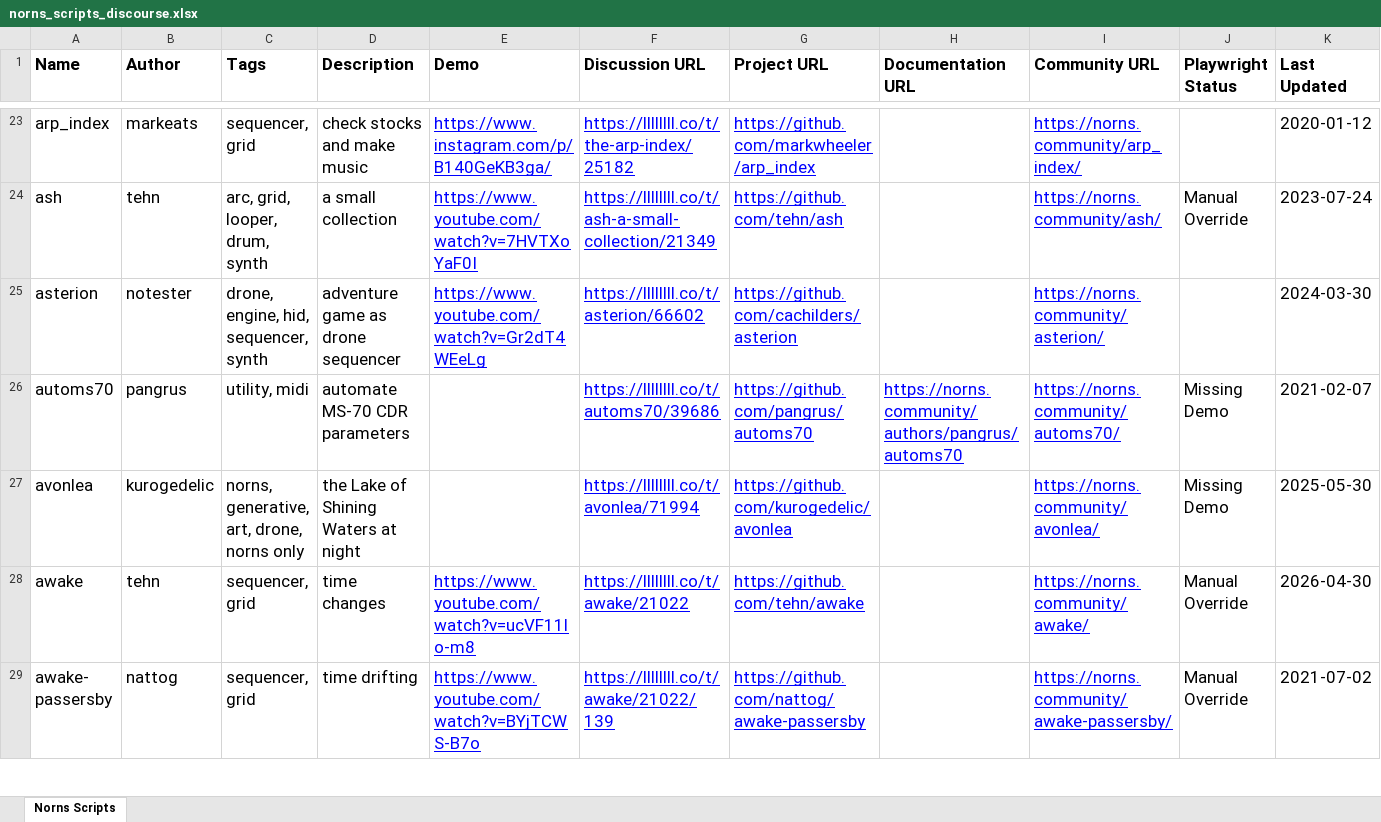
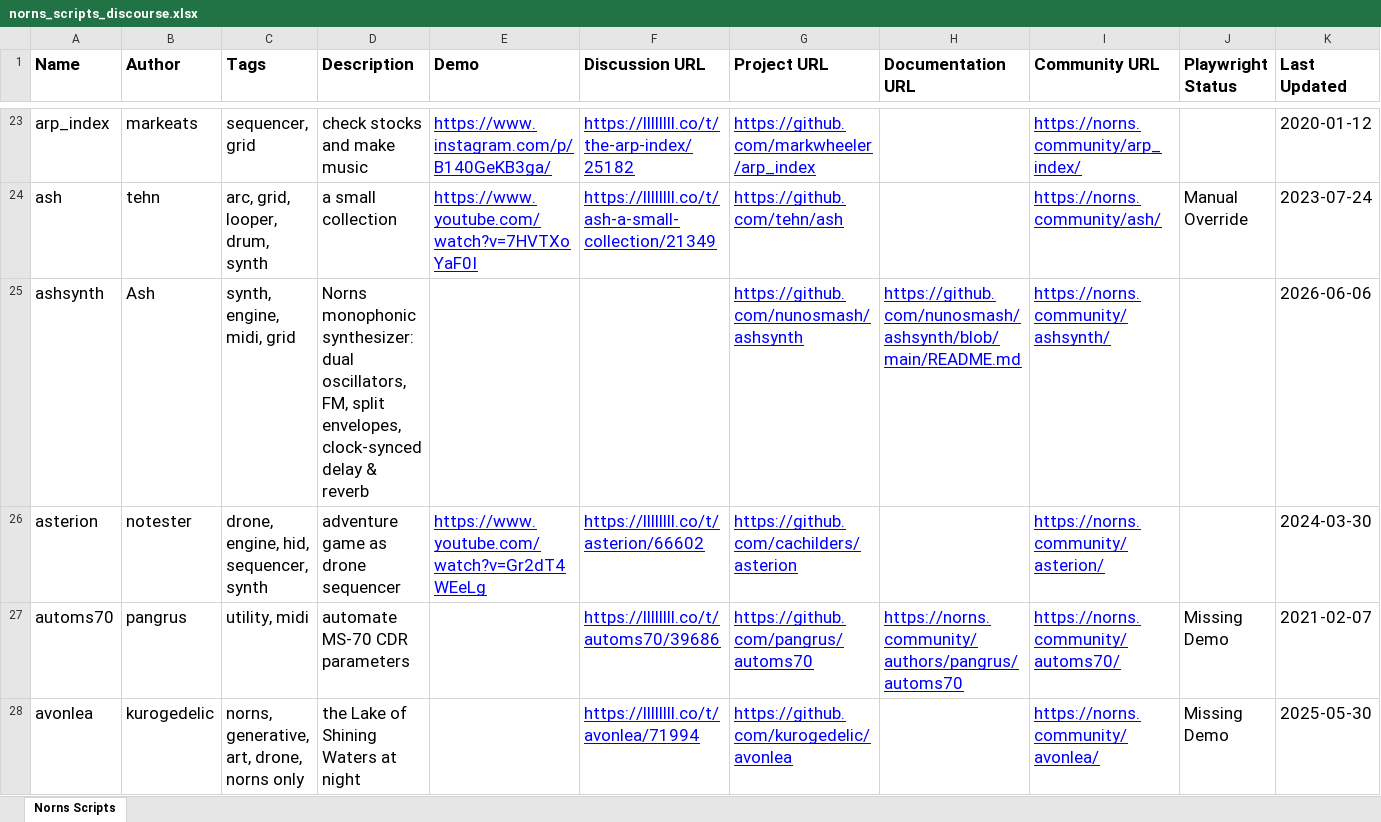
Before and after one commit to seajaysec/nornslist, an Excel workbook: norns_scripts_discourse.xlsx, sheet Norns Scripts, drawn as a sheet; only a part is shown, gaps mark what is left out; the shorter side is filled out with more unchanged rows; values as stored, in another font and other column widths than the file's, no borders; table styles not drawn; rows hold the shown columns only; the diff covers the shown part only; the diff names each change by its address in the sheet, - before the commit and + after, or states it on an @@ line.

```diff
--- a/norns_scripts_discourse.xlsx (sheet Norns Scripts)
+++ b/norns_scripts_discourse.xlsx (sheet Norns Scripts)
+row 25: ashsynth | Ash | synth, engine, midi, grid | Norns monophonic synthesizer: dual oscillators, FM, split envelopes, clock-synced delay & reverb |  |  | https://github.com/nunosmash/ashsynth | https://github.com/nunosmash/ashsynth/blob/main/README.md | https://norns.community/ashsynth/ |  | 2026-06-06
```
Also changed, not shown: 2 added rows and 1 edited cell elsewhere in this sheet, 4 other files.
